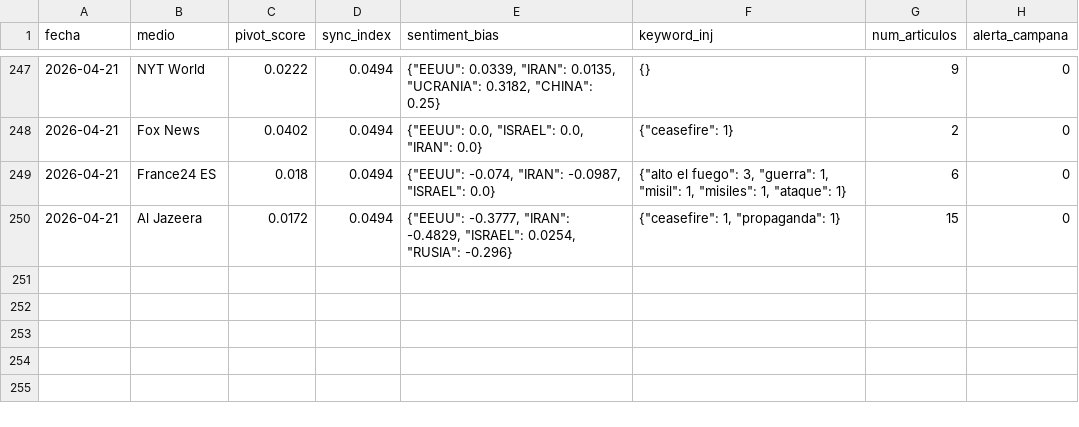
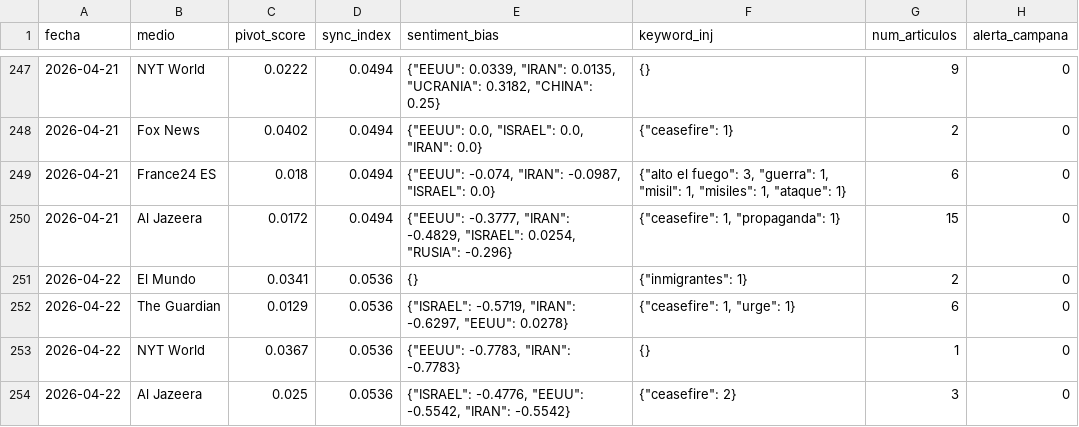
Before and after one commit to mcasrom/SIEG-Mani, a CSV file: data/kpis.csv, drawn as a sheet; only a part is shown, gaps mark what is left out.

Commit message:
MANI data 2026-04-22 03:10

```diff
--- a/data/kpis.csv
+++ b/data/kpis.csv
@@ -250 +250,5 @@ fecha,medio,pivot_score,sync_index,sentiment_bias,keyword_inj,num_articulos,aler
 2026-04-21,Al Jazeera,0.0172,0.0494,"{""EEUU"": -0.3777, ""IRAN"": -0.4829, ""ISRAEL"": 0.0254, ""RUSIA"": -0.296}","{""ceasefire"": 1, ""propaganda"": 1}",15,0
+2026-04-22,El Mundo,0.0341,0.0536,{},"{""inmigrantes"": 1}",2,0
+2026-04-22,The Guardian,0.0129,0.0536,"{""ISRAEL"": -0.5719, ""IRAN"": -0.6297, ""EEUU"": 0.0278}","{""ceasefire"": 1, ""urge"": 1}",6,0
+2026-04-22,NYT World,0.0367,0.0536,"{""EEUU"": -0.7783, ""IRAN"": -0.7783}",{},1,0
+2026-04-22,Al Jazeera,0.025,0.0536,"{""ISRAEL"": -0.4776, ""EEUU"": -0.5542, ""IRAN"": -0.5542}","{""ceasefire"": 2}",3,0
```
Also changed, not shown: 2 other files.
